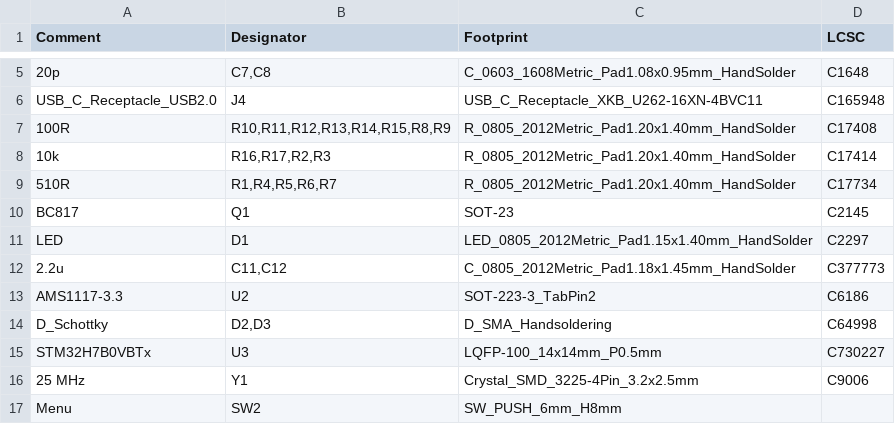
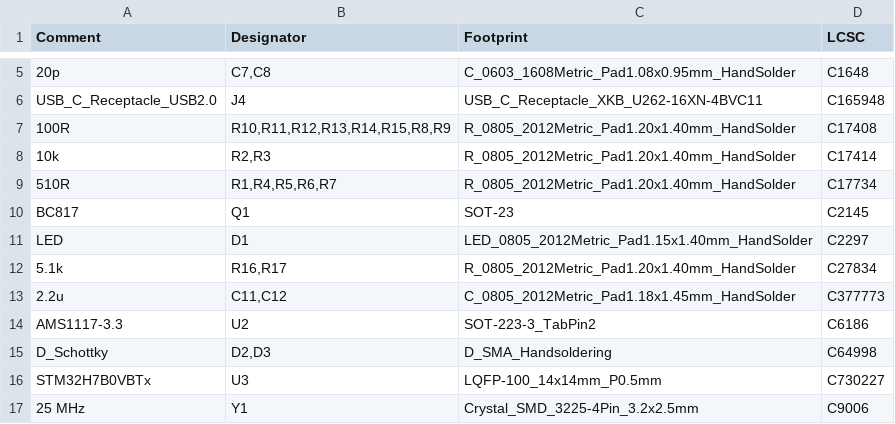
Before and after one commit to KimJorgensen/KungFuFlash2, a CSV file: hardware/jlcpcb/production_files/BOM-KungFuFlash2.csv, drawn as a sheet; only a part is shown, gaps mark what is left out; the shorter side is filled out with more unchanged rows.

Commit message:
Update PCB for USBC resistors 5.1k and production files

```diff
--- a/hardware/jlcpcb/production_files/BOM-KungFuFlash2.csv
+++ b/hardware/jlcpcb/production_files/BOM-KungFuFlash2.csv
@@ -7,3 +7,3 @@ USB_C_Receptacle_USB2.0,J4,USB_C_Receptacle_XKB_U262-16XN-4BVC11,C165948
 100R,"R10,R11,R12,R13,R14,R15,R8,R9",R_0805_2012Metric_Pad1.20x1.40mm_HandSolder,C17408
-10k,"R16,R17,R2,R3",R_0805_2012Metric_Pad1.20x1.40mm_HandSolder,C17414
+10k,"R2,R3",R_0805_2012Metric_Pad1.20x1.40mm_HandSolder,C17414
 510R,"R1,R4,R5,R6,R7",R_0805_2012Metric_Pad1.20x1.40mm_HandSolder,C17734
@@ -11,2 +11,3 @@ BC817,Q1,SOT-23,C2145
 LED,D1,LED_0805_2012Metric_Pad1.15x1.40mm_HandSolder,C2297
+5.1k,"R16,R17",R_0805_2012Metric_Pad1.20x1.40mm_HandSolder,C27834
 2.2u,"C11,C12",C_0805_2012Metric_Pad1.18x1.45mm_HandSolder,C377773
```
Also changed, not shown: hardware/jlcpcb/production_files/CPL-KungFuFlash2.csv, 4 other files.
